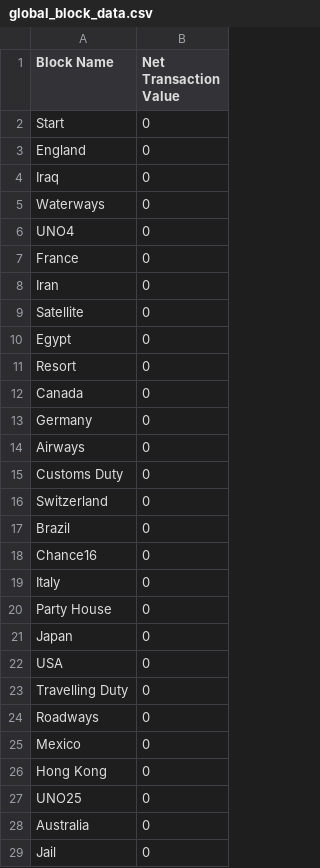
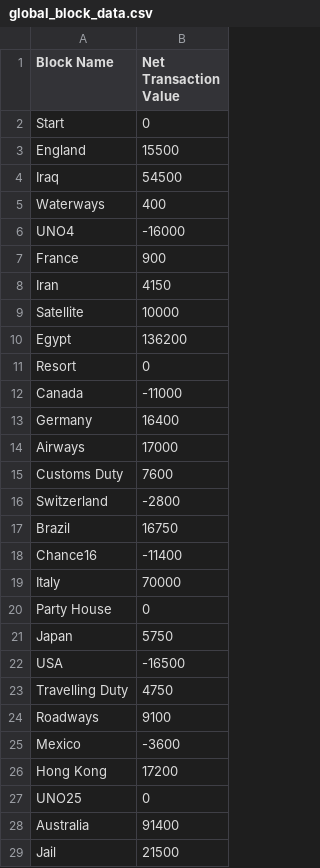
Before and after one commit to AdityaGuzzu/BusinessSimulation, a CSV file: global_data/global_block_data.csv, drawn as a sheet; only a part is shown; the diff covers the shown part only.

```diff
--- a/global_data/global_block_data.csv
+++ b/global_data/global_block_data.csv
@@ -2,28 +2,28 @@ Block Name,Net Transaction Value
 Start,0
-England,0
-Iraq,0
-Waterways,0
-UNO4,0
-France,0
-Iran,0
-Satellite,0
-Egypt,0
+England,15500
+Iraq,54500
+Waterways,400
+UNO4,-16000
+France,900
+Iran,4150
+Satellite,10000
+Egypt,136200
 Resort,0
-Canada,0
-Germany,0
-Airways,0
-Customs Duty,0
-Switzerland,0
-Brazil,0
-Chance16,0
-Italy,0
+Canada,-11000
+Germany,16400
+Airways,17000
+Customs Duty,7600
+Switzerland,-2800
+Brazil,16750
+Chance16,-11400
+Italy,70000
 Party House,0
-Japan,0
-USA,0
-Travelling Duty,0
-Roadways,0
-Mexico,0
-Hong Kong,0
+Japan,5750
+USA,-16500
+Travelling Duty,4750
+Roadways,9100
+Mexico,-3600
+Hong Kong,17200
 UNO25,0
-Australia,0
-Jail,0
+Australia,91400
+Jail,21500
```
Also changed, not shown: 8 edited cells elsewhere in this file, global_data/global_IR_ratio.csv, global_data/global_colour_house_wise_data.csv, 10 other files.
